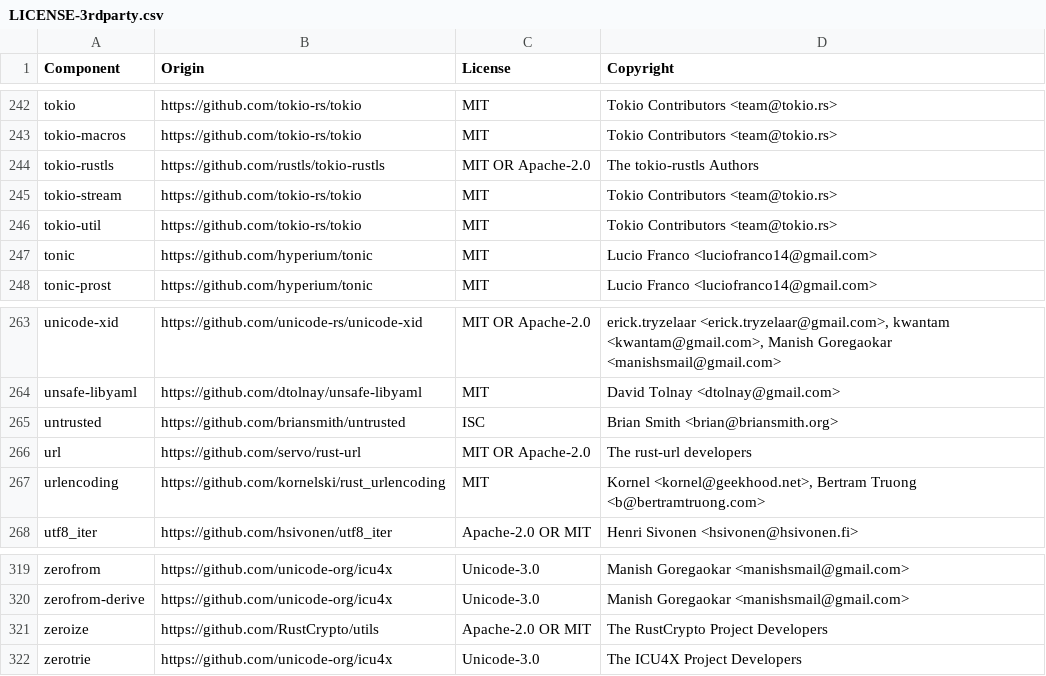
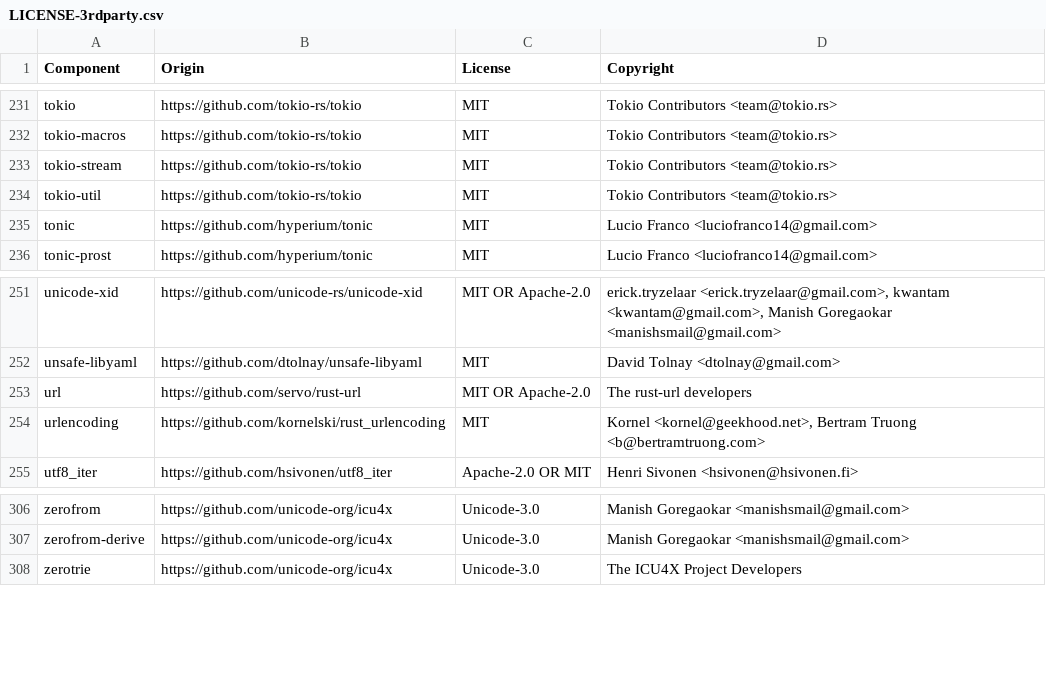
Before and after one commit to DataDog/dd-trace-rs, a CSV file: LICENSE-3rdparty.csv, drawn as a sheet; only a part is shown, gaps mark what is left out; the diff covers the shown part only; the diff names each change by its address in the sheet, - before the commit and + after, or states it on an @@ line.

```diff
--- a/LICENSE-3rdparty.csv
+++ b/LICENSE-3rdparty.csv
-row 244: tokio-rustls | https://github.com/rustls/tokio-rustls | MIT OR Apache-2.0 | The tokio-rustls Authors
-row 265: untrusted | https://github.com/briansmith/untrusted | ISC | Brian Smith <brian@briansmith.org>
-row 321: zeroize | https://github.com/RustCrypto/utils | Apache-2.0 OR MIT | The RustCrypto Project Developers
```
Also changed, not shown: 11 removed rows elsewhere in this file.
